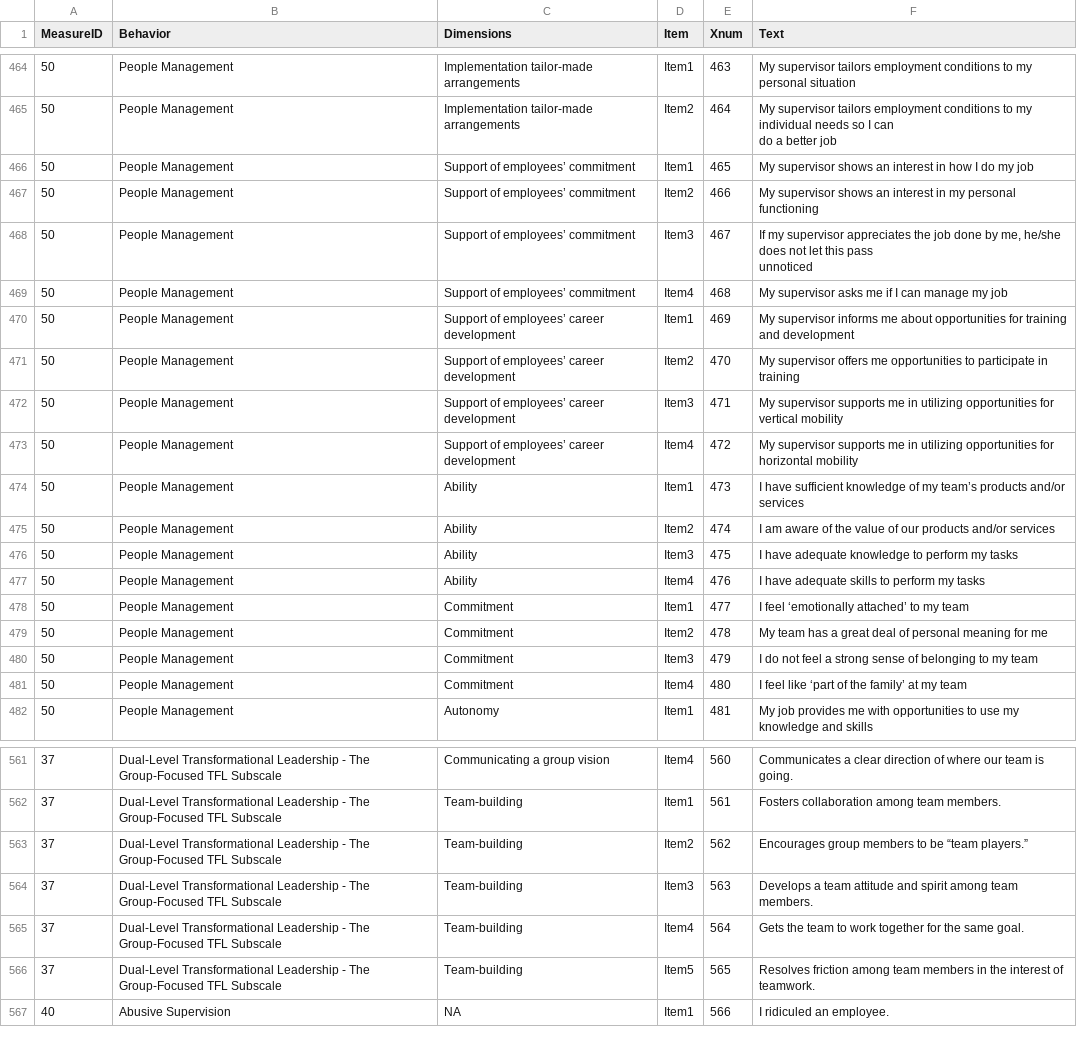
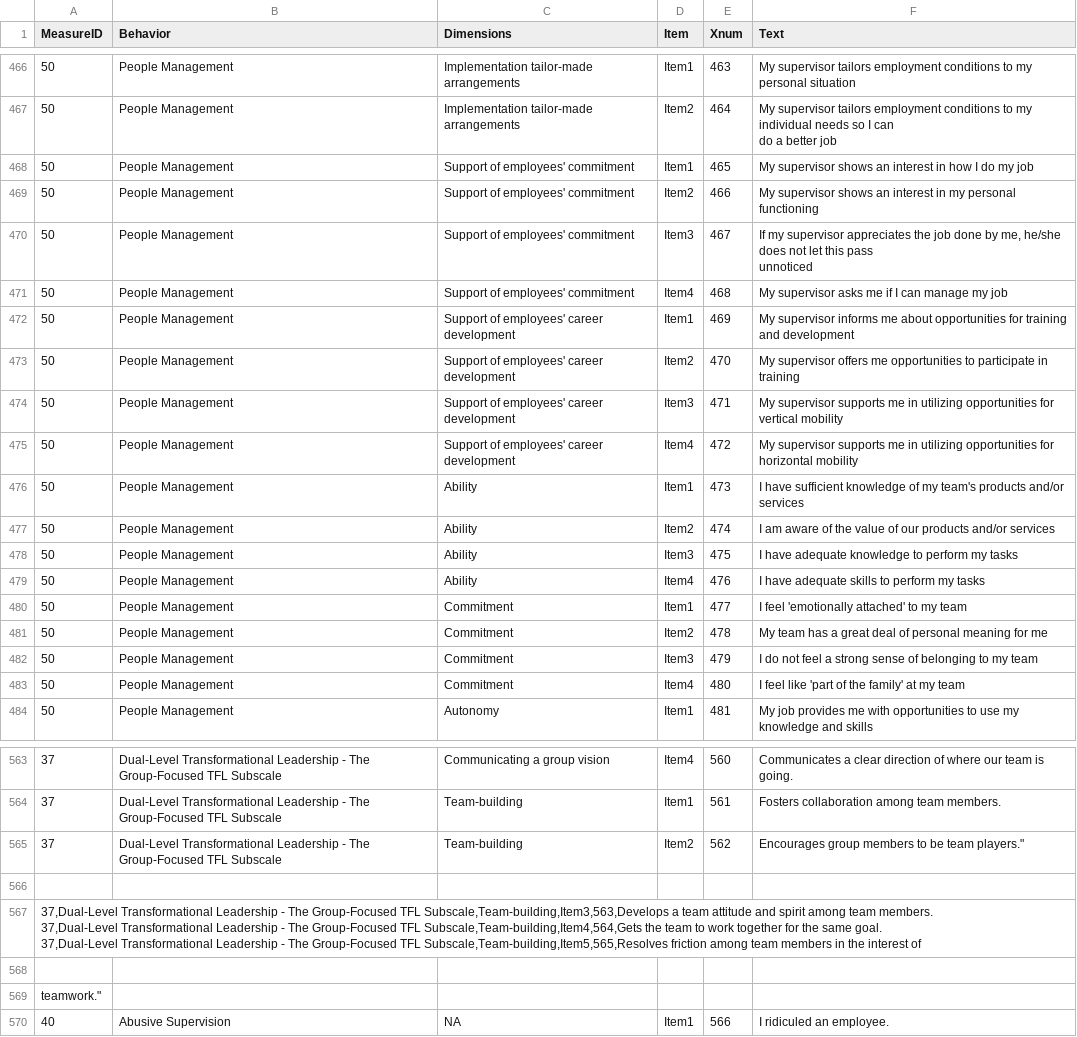
Before and after one commit to actonbp/lead-measure, a CSV file: data/Measures_text_long.csv, drawn as a sheet; only a part is shown, gaps mark what is left out; removed rows and columns are numbered as before the commit, all else as after; ↵ is a line break in a cell; the diff covers the shown part only; the diff names each change by its address in the sheet, - before the commit and + after, or states it on an @@ line.

Commit message:
Refine data cleaning and add Destructive Leadership items

```diff
--- a/data/Measures_text_long.csv
+++ b/data/Measures_text_long.csv
-C468:C471 (Dimensions): Support of employees’ commitment
+C468:C471 (Dimensions): Support of employees' commitment
-C472:C475 (Dimensions): Support of employees’ career development
+C472:C475 (Dimensions): Support of employees' career development
-F476 (Text): …of my team’s products and/or…
+F476 (Text): …of my team's products and/or…
-F480 (Text): I feel ‘emotionally attached’ to my team
+F480 (Text): I feel 'emotionally attached' to my team
-F483 (Text): I feel like ‘part of the family’ at my team
+F483 (Text): I feel like 'part of the family' at my team
-F565 (Text): …to be “team players.”
+F565 (Text): …to be team players."
-row 566: 37 | Dual-Level Transformational Leadership - The Group-Focused TFL Subscale | Team-building | Item3 | 563 | Develops a team attitude and spirit among team members.
+row 566: (empty)
-row 565: 37 | Dual-Level Transformational Leadership - The Group-Focused TFL Subscale | Team-building | Item4 | 564 | Gets the team to work together for the same goal.
+row 567: 37,Dual-Level Transformational Leadership - The Group-Focused TFL Subscale,Team-building,Item3,563,Develops a team attitude and spirit among team members. ↵ 37,Dual-Level Transformational Leadership - The Group-Focused TFL Subscale,Team-building,Item4,564,Gets the team to work together for the same goal. ↵ 37,Dual-Level Transformational Leadership - The Group-Focused TFL Subscale,Team-building,Item5,565,Resolves friction among team members in the interest of
-row 568: 37 | Dual-Level Transformational Leadership - The Group-Focused TFL Subscale | Team-building | Item5 | 565 | Resolves friction among team members in the interest of ↵ teamwork.
+row 568: (empty)
+row 569: teamwork."
```
Also changed, not shown: 22 added rows and 27 edited cells elsewhere in this file, 2 other files.
